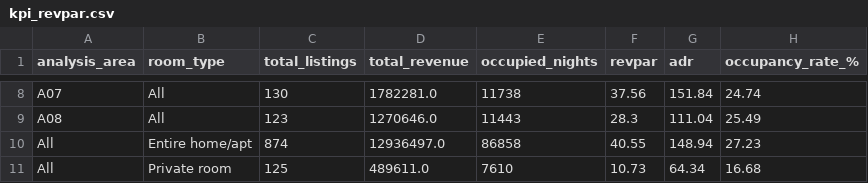
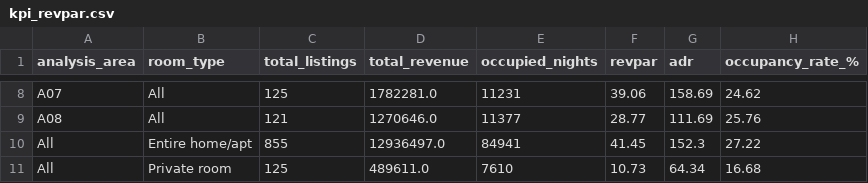
Before and after one commit to 25022850-art/2627-LTXLDL-Airbnb-Nhom6, a CSV file: data/processed/kpi_revpar.csv, drawn as a sheet; only a part is shown, gaps mark what is left out; the diff covers the shown part only; the diff names each change by its address in the sheet, - before the commit and + after, or states it on an @@ line.

```diff
--- a/data/processed/kpi_revpar.csv
+++ b/data/processed/kpi_revpar.csv
-C8 (total_listings): 130
+C8 (total_listings): 125
-E8 (occupied_nights): 11738
+E8 (occupied_nights): 11231
-F8 (revpar): 37.56
+F8 (revpar): 39.06
-G8 (adr): 151.84
+G8 (adr): 158.69
-H8 (occupancy_rate_%): 24.74
+H8 (occupancy_rate_%): 24.62
-C9 (total_listings): 123
+C9 (total_listings): 121
-E9 (occupied_nights): 11443
+E9 (occupied_nights): 11377
-F9 (revpar): 28.3
+F9 (revpar): 28.77
-G9 (adr): 111.04
+G9 (adr): 111.69
-H9 (occupancy_rate_%): 25.49
+H9 (occupancy_rate_%): 25.76
-C10 (total_listings): 874
+C10 (total_listings): 855
-E10 (occupied_nights): 86858
+E10 (occupied_nights): 84941
-F10 (revpar): 40.55
+F10 (revpar): 41.45
-G10 (adr): 148.94
+G10 (adr): 152.3
-H10 (occupancy_rate_%): 27.23
+H10 (occupancy_rate_%): 27.22
```
Also changed, not shown: 30 edited cells elsewhere in this file, data/processed/kpi_aspect_sentiment_correlation.csv, data/processed/kpi_overpriced_rate.csv, 24 other files.
